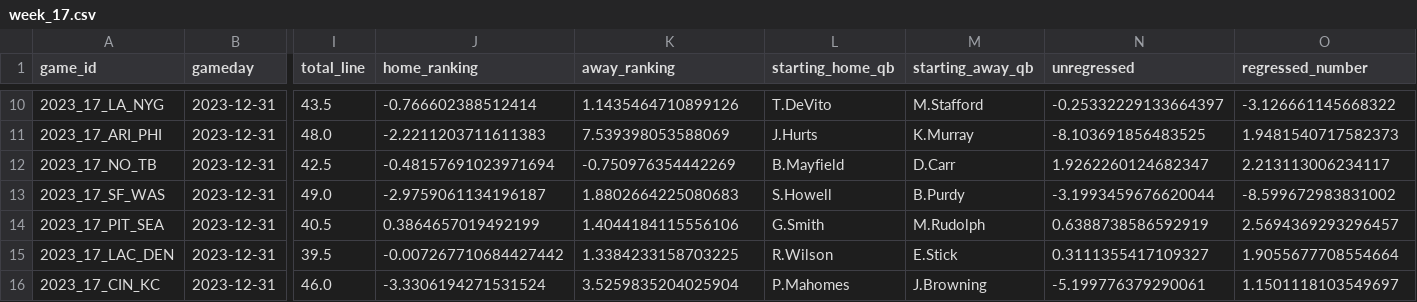
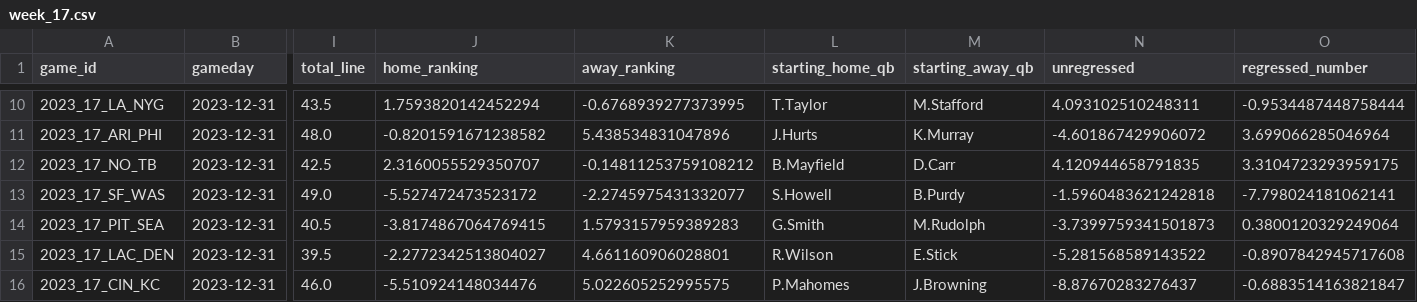
Before and after one commit to sdswans87/NFL-Prediction-Model, a CSV file: week_17.csv, drawn as a sheet; only a part is shown, gaps mark what is left out; the diff covers the shown part only; the diff names each change by its address in the sheet, - before the commit and + after, or states it on an @@ line.

```diff
--- a/week_17.csv
+++ b/week_17.csv
-J10 (home_ranking): -0.766602388512414
+J10 (home_ranking): 1.7593820142452294
-K10 (away_ranking): 1.1435464710899126
+K10 (away_ranking): -0.6768939277373995
-L10 (starting_home_qb): T.DeVito
+L10 (starting_home_qb): T.Taylor
-N10 (unregressed): -0.25332229133664397
+N10 (unregressed): 4.093102510248311
-O10 (regressed_number): -3.126661145668322
+O10 (regressed_number): -0.9534487448758444
-J11 (home_ranking): -2.2211203711611383
+J11 (home_ranking): -0.8201591671238582
-K11 (away_ranking): 7.539398053588069
+K11 (away_ranking): 5.438534831047896
-N11 (unregressed): -8.103691856483525
+N11 (unregressed): -4.601867429906072
-O11 (regressed_number): 1.9481540717582373
+O11 (regressed_number): 3.699066285046964
-J12 (home_ranking): -0.48157691023971694
+J12 (home_ranking): 2.3160055529350707
-K12 (away_ranking): -0.750976354442269
+K12 (away_ranking): -0.14811253759108212
-N12 (unregressed): 1.9262260124682347
+N12 (unregressed): 4.120944658791835
-O12 (regressed_number): 2.213113006234117
+O12 (regressed_number): 3.3104723293959175
-J13 (home_ranking): -2.9759061134196187
+J13 (home_ranking): -5.527472473523172
-K13 (away_ranking): 1.8802664225080683
+K13 (away_ranking): -2.2745975431332077
-N13 (unregressed): -3.1993459676620044
+N13 (unregressed): -1.5960483621242818
-O13 (regressed_number): -8.599672983831002
+O13 (regressed_number): -7.798024181062141
-J14 (home_ranking): 0.3864657019492199
+J14 (home_ranking): -3.8174867064769415
-K14 (away_ranking): 1.4044184115556106
+K14 (away_ranking): 1.5793157959389283
-N14 (unregressed): 0.6388738586592919
+N14 (unregressed): -3.7399759341501873
-O14 (regressed_number): 2.5694369293296457
+O14 (regressed_number): 0.3800120329249064
-J15 (home_ranking): -0.007267710684427442
+J15 (home_ranking): -2.2772342513804027
-K15 (away_ranking): 1.3384233158703225
+K15 (away_ranking): 4.661160906028801
-N15 (unregressed): 0.3111355417109327
+N15 (unregressed): -5.281568589143522
-O15 (regressed_number): 1.9055677708554664
+O15 (regressed_number): -0.8907842945717608
-J16 (home_ranking): -3.3306194271531524
+J16 (home_ranking): -5.510924148034476
-K16 (away_ranking): 3.5259835204025904
+K16 (away_ranking): 5.022605252995575
-N16 (unregressed): -5.199776379290061
+N16 (unregressed): -8.87670283276437
-O16 (regressed_number): 1.1501118103549697
+O16 (regressed_number): -0.6883514163821847
```
Also changed, not shown: 36 edited cells elsewhere in this file, week_16.csv, 9 other files.
